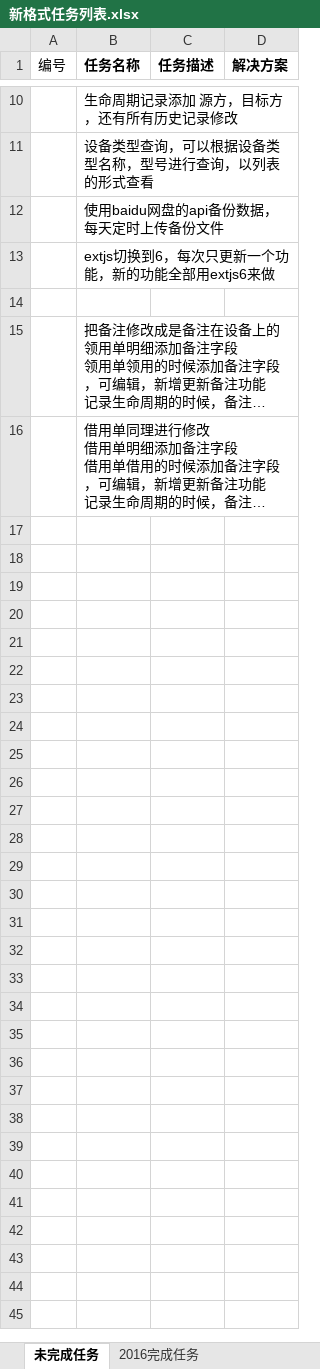
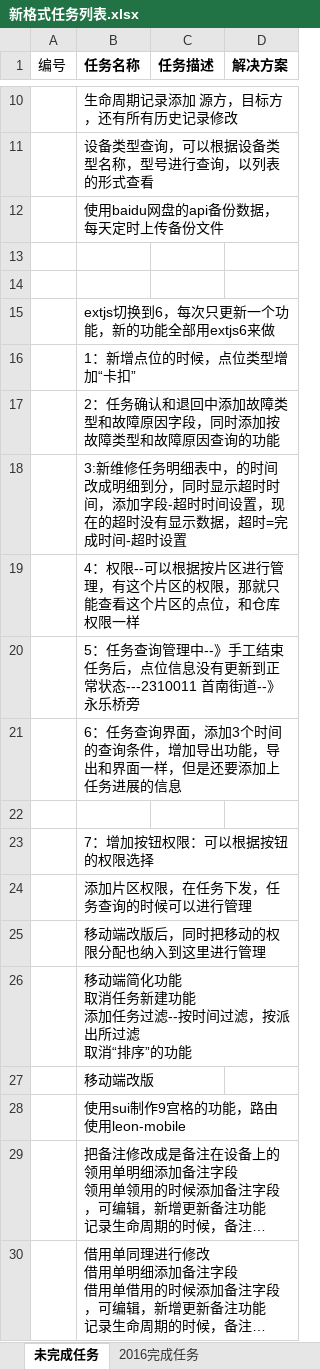
Before and after one commit to mawujun1234/leon1.0, an Excel workbook: ems/document/新格式任务列表.xlsx, sheet 未完成任务, drawn as a sheet; only a part is shown, gaps mark what is left out; long unchanged cells end in …; values as stored, in another font and other column widths than the file's, no borders; ↵ is a line break in a cell; the diff names each change by its address in the sheet, - before the commit and + after, or states it on an @@ line.

```diff
--- a/ems/document/新格式任务列表.xlsx (sheet 未完成任务)
+++ b/ems/document/新格式任务列表.xlsx (sheet 未完成任务)
+row 13: (empty)
+row 14: (empty)
+row 16:  | 1：新增点位的时候，点位类型增加“卡扣”
+row 17:  | 2：任务确认和退回中添加故障类型和故障原因字段，同时添加按故障类型和故障原因查询的功能
+row 18:  | 3:新维修任务明细表中，的时间改成明细到分，同时显示超时时间，添加字段-超时时间设置，现在的超时没有显示数据，超时=完成时间-超时设置
+row 19:  | 4：权限--可以根据按片区进行管理，有这个片区的权限，那就只能查看这个片区的点位，和仓库权限一样
+row 20:  | 5：任务查询管理中--》手工结束任务后，点位信息没有更新到正常状态---2310011 首南街道--》永乐桥旁
+row 21:  | 6：任务查询界面，添加3个时间的查询条件，增加导出功能，导出和界面一样，但是还要添加上任务进展的信息
+row 23:  | 7：增加按钮权限：可以根据按钮的权限选择
+row 24:  | 添加片区权限，在任务下发，任务查询的时候可以进行管理
+row 25:  | 移动端改版后，同时把移动的权限分配也纳入到这里进行管理
+row 26:  | 移动端简化功能 ↵ 取消任务新建功能 ↵ 添加任务过滤--按时间过滤，按派出所过滤 ↵ 取消“排序”的功能
+row 27:  | 移动端改版
+row 28:  | 使用sui制作9宫格的功能，路由使用leon-mobile
```
Also changed, not shown: 4 other files.
